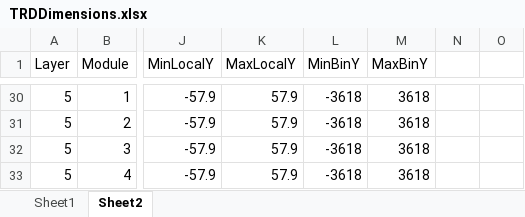
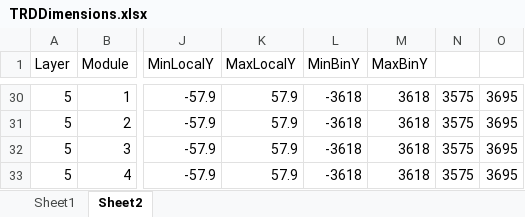
Before and after one commit to samperumal/alice-trd-event-display, an Excel workbook: TRDDimensions.xlsx, sheet Sheet2, drawn as a sheet; only a part is shown, gaps mark what is left out; values as stored, in another font and other column widths than the file's, no borders; the diff covers the shown part only; the diff names each change by its address in the sheet, - before the commit and + after, or states it on an @@ line.

```diff
--- a/TRDDimensions.xlsx (sheet Sheet2)
+++ b/TRDDimensions.xlsx (sheet Sheet2)
-N30:N33: (empty)
+N30:N33: 3575
-O30:O33: (empty)
+O30:O33: 3695
```
Also changed, not shown: 54 edited cells elsewhere in this sheet, 2 other files.
